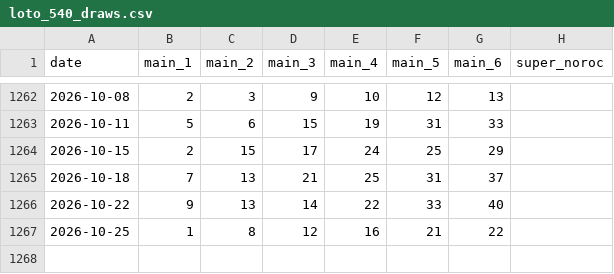
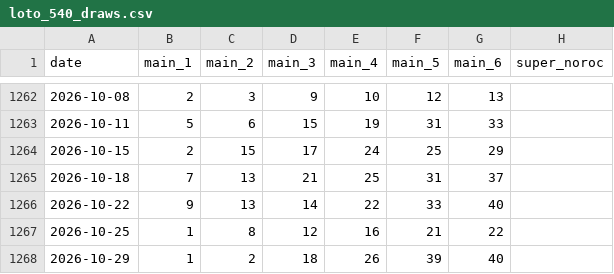
Before and after one commit to alexneamtu/loteria-romana, a CSV file: data/clean/loto_540_draws.csv, drawn as a sheet; only a part is shown, gaps mark what is left out; the diff names each change by its address in the sheet, - before the commit and + after, or states it on an @@ line.

```diff
--- a/data/clean/loto_540_draws.csv
+++ b/data/clean/loto_540_draws.csv
+row 1268: 2026-10-29 | 1 | 2 | 18 | 26 | 39 | 40
```
Also changed, not shown: data/clean/joker_draws.csv, data/clean/loto_649_draws.csv.
